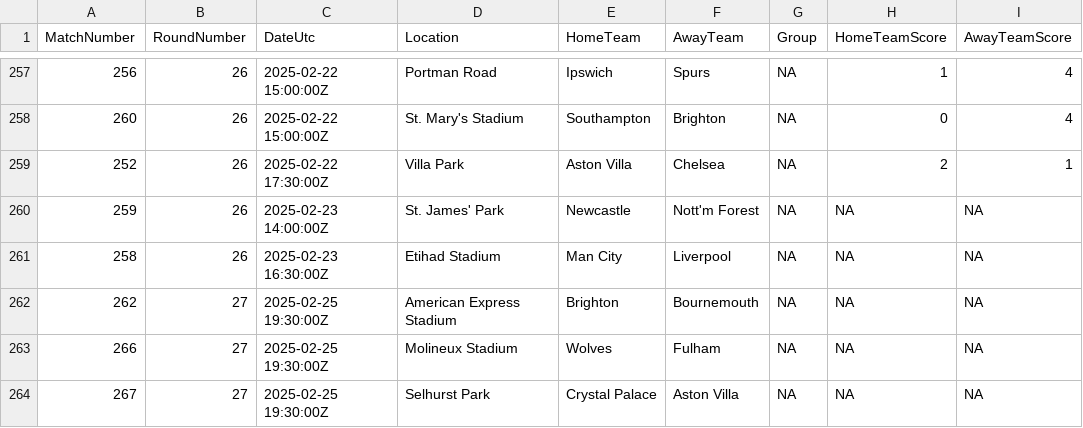
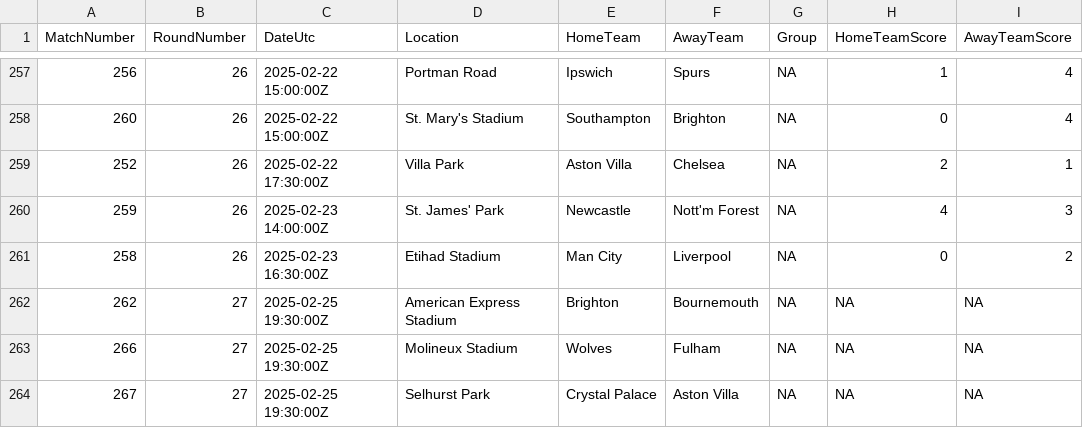
Before and after one commit to yawnocmot/fantasypremierleague2025, a CSV file: processed_data/fixture_download_data.csv, drawn as a sheet; only a part is shown, gaps mark what is left out.

```diff
--- a/processed_data/fixture_download_data.csv
+++ b/processed_data/fixture_download_data.csv
@@ -259,4 +259,4 @@ MatchNumber,RoundNumber,DateUtc,Location,HomeTeam,AwayTeam,Group,HomeTeamScore,A
 252,26,2025-02-22 17:30:00Z,Villa Park,Aston Villa,Chelsea,NA,2,1
-259,26,2025-02-23 14:00:00Z,St. James' Park,Newcastle,Nott'm Forest,NA,NA,NA
-258,26,2025-02-23 16:30:00Z,Etihad Stadium,Man City,Liverpool,NA,NA,NA
+259,26,2025-02-23 14:00:00Z,St. James' Park,Newcastle,Nott'm Forest,NA,4,3
+258,26,2025-02-23 16:30:00Z,Etihad Stadium,Man City,Liverpool,NA,0,2
 262,27,2025-02-25 19:30:00Z,American Express Stadium,Brighton,Bournemouth,NA,NA,NA
```
Also changed, not shown: processed_data/fpl_elements.csv, processed_data/fpl_teams.csv, 2 other files.
